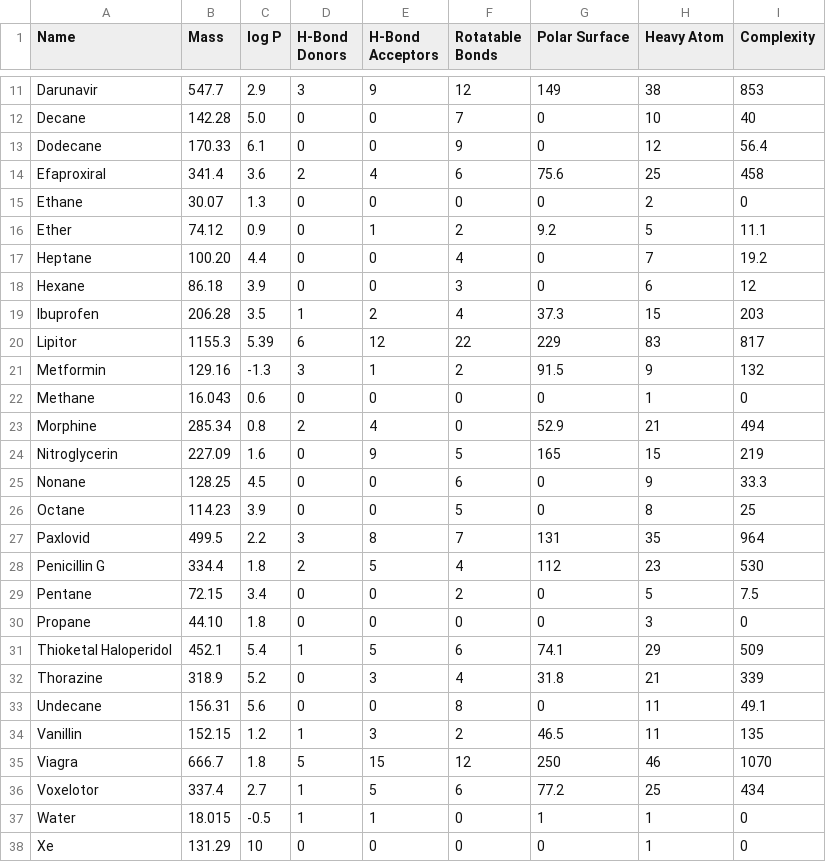
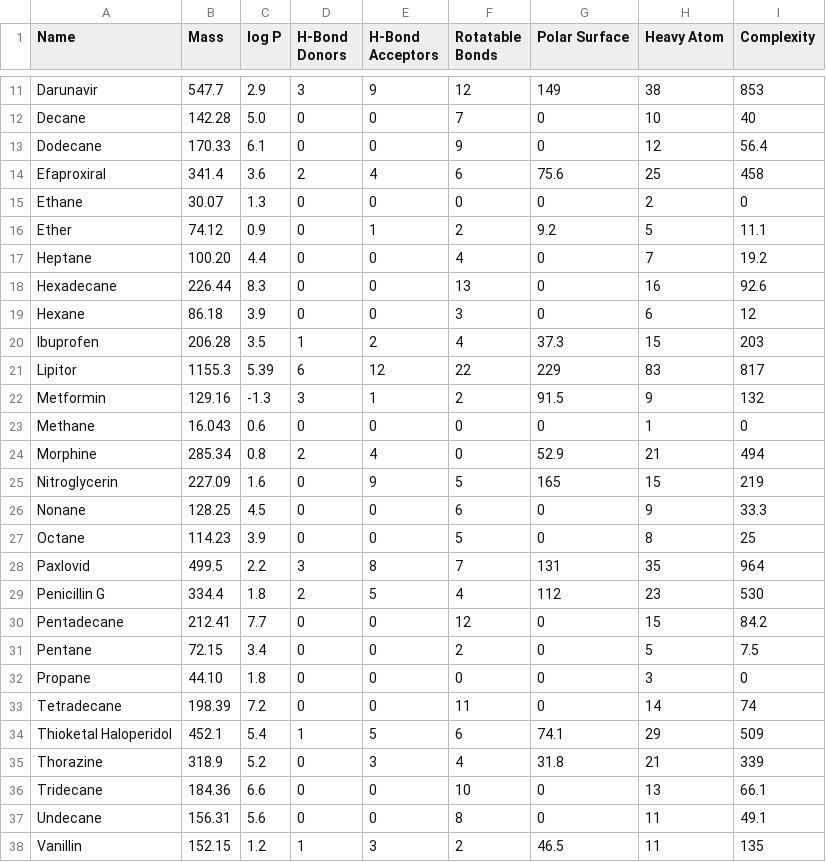
Before and after one commit to Institute-for-Future-Intelligence/aims, a CSV file: src/assets/molecular-properties.csv, drawn as a sheet; only a part is shown, gaps mark what is left out; the shorter side is filled out with more unchanged rows.

```diff
--- a/src/assets/molecular-properties.csv
+++ b/src/assets/molecular-properties.csv
@@ -17,2 +17,3 @@
 "Heptane",                 100.20,  4.4,     0,               0,                  4,                 0,                7,           19.2
+"Hexadecane",              226.44,  8.3,     0,               0,                  13,                0,               16,           92.6
 "Hexane",                  86.18,   3.9,     0,               0,                  3,                 0,                6,           12
@@ -28,6 +29,9 @@
 "Penicillin G",            334.4,   1.8,     2,               5,                  4,                 112,             23,           530
+"Pentadecane",            212.41,   7.7,     0,               0,                 12,                 0,               15,          84.2
 "Pentane",                 72.15,   3.4,     0,               0,                  2,                 0,                5,           7.5
 "Propane",                 44.10,   1.8,     0,               0,                  0,                 0,                3,           0
+"Tetradecane",            198.39,   7.2,     0,               0,                 11,                 0,               14,           74
 "Thioketal Haloperidol",   452.1,   5.4,     1,               5,                  6,                 74.1,            29,           509
 "Thorazine",               318.9,   5.2,     0,               3,                  4,                 31.8,            21,           339
+"Tridecane",               184.36,  6.6,     0,               0,                 10,                 0,               13,           66.1
 "Undecane",                156.31,  5.6,     0,               0,                  8,                 0,               11,           49.1
```
Also changed, not shown: 19 other files.
